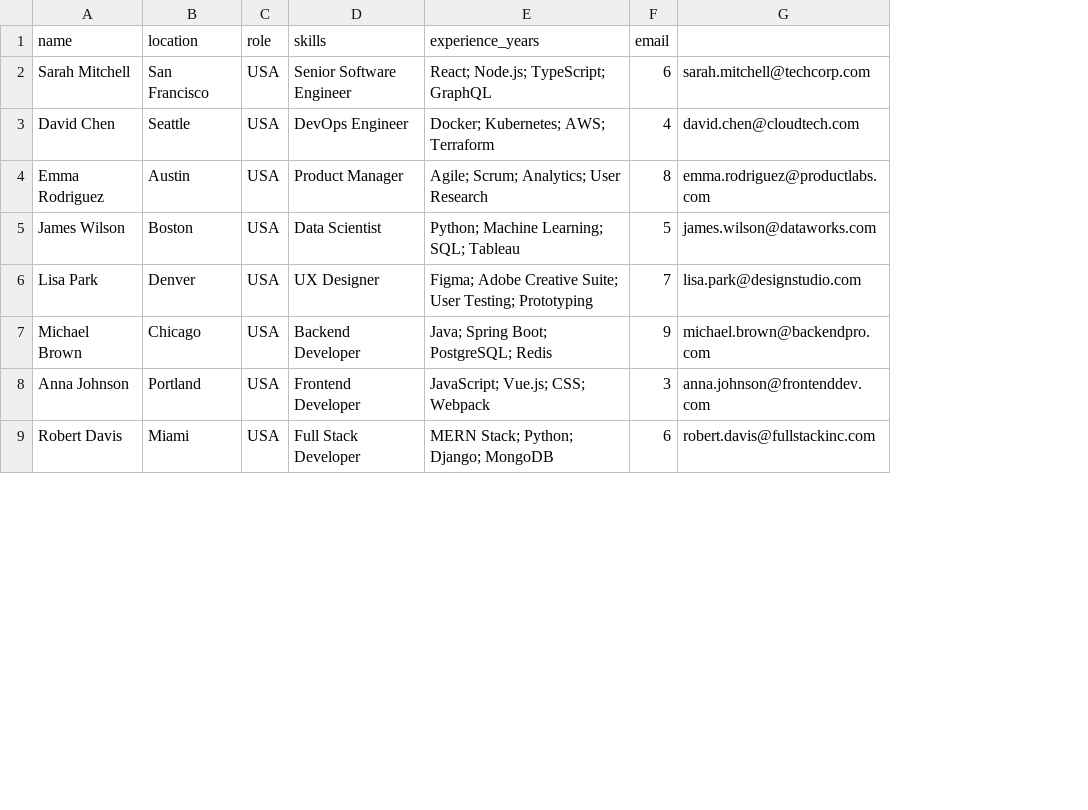
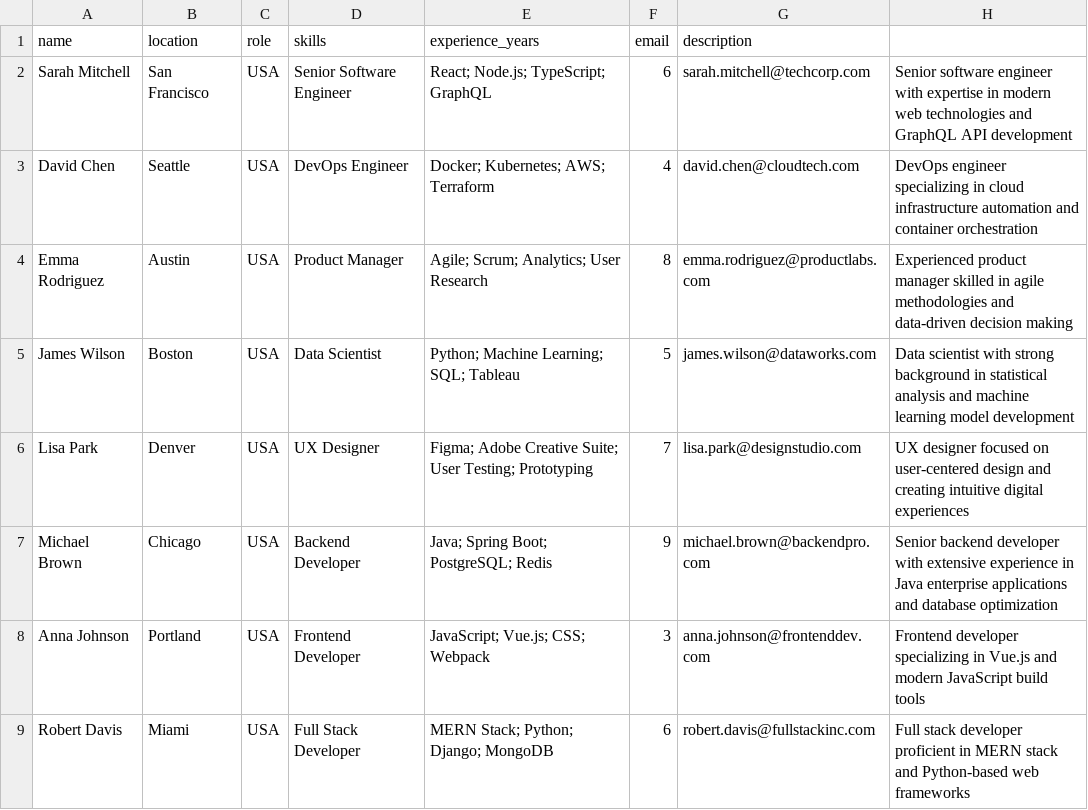
Before and after one commit to MarkAronov/SuperFind, a CSV file: static-data/csv/tech_team.csv, drawn as a sheet; only a part is shown; the diff names each change by its address in the sheet, - before the commit and + after, or states it on an @@ line.

Commit message:
feat: Implement embedding factory and Qdrant integration
- Added embedding factory to manage various embedding providers (OpenAI, Ollama, Hugging Face, Google).
- Created Qdrant interfaces and services for managing collections and document storage.
- Introduced person types and validation functions to ensure consistent data structure.
- Added various test data files for validation scenarios, including good and bad cases.
- Enhanced error handling and logging throughout the Qdrant service functions.

```diff
--- a/static-data/csv/tech_team.csv
+++ b/static-data/csv/tech_team.csv
+column H, rows 2-9: Senior software engineer with expertise in modern web technologies and GraphQL API development | DevOps engineer specializing in cloud infrastructure automation and container orchestration | Experienced product manager skilled in agile methodologies and data-driven decision making | Data scientist with strong background in statistical analysis and machine learning model development | UX designer focused on user-centered design and creating intuitive digital experiences | Senior backend developer with extensive experience in Java enterprise applications and database optimization | Frontend developer specializing in Vue.js and modern JavaScript build tools | Full stack developer proficient in MERN stack and Python-based web frameworks
-G1: (empty)
+G1: description
```
Also changed, not shown: static-data/csv/business_team.csv, static-data/csv/diverse_professionals.csv, 40 other files.
